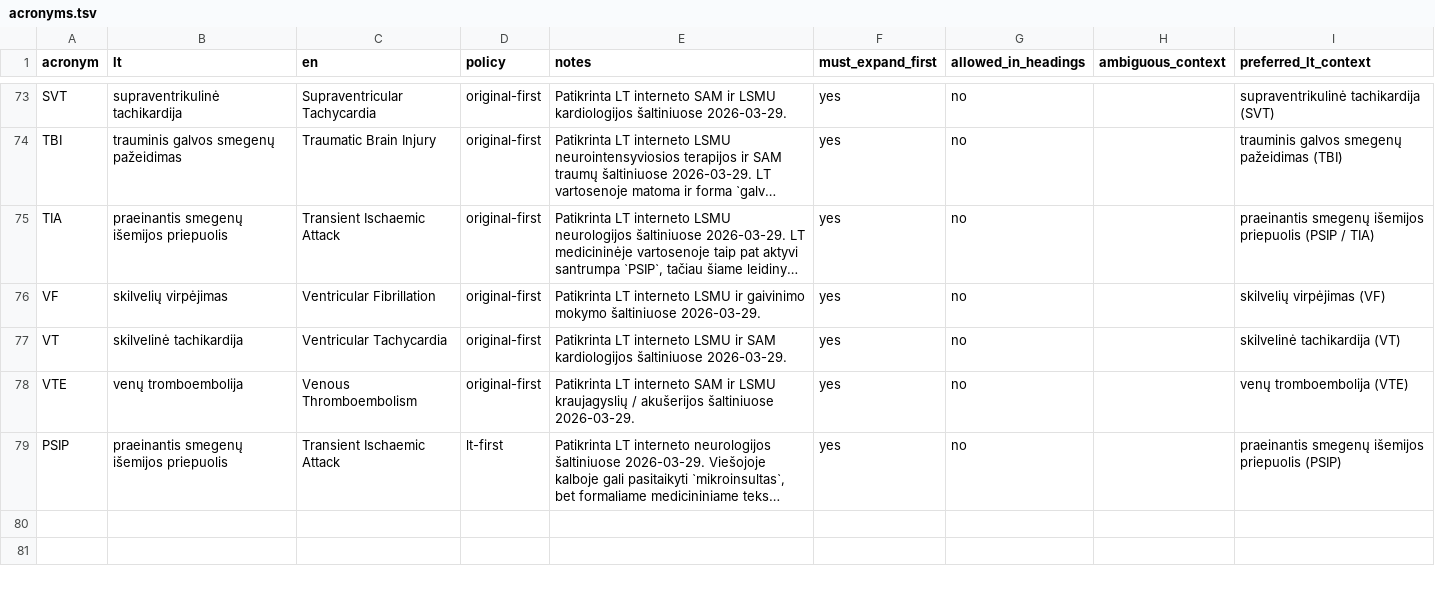
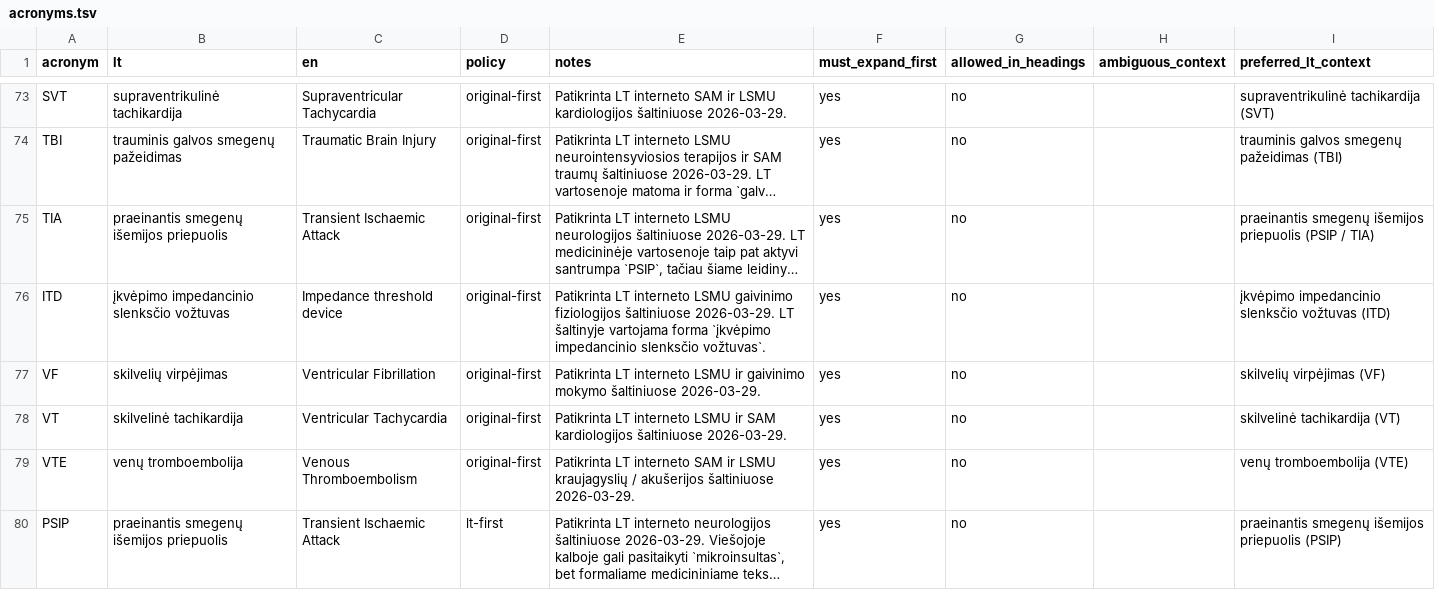
Before and after one commit to dzukauskas/acute-medicine, a TSV file: shared/lexicon/acronyms.tsv, drawn as a sheet; only a part is shown, gaps mark what is left out; long unchanged cells end in …; the diff names each change by its address in the sheet, - before the commit and + after, or states it on an @@ line.

```diff
--- a/shared/lexicon/acronyms.tsv
+++ b/shared/lexicon/acronyms.tsv
+row 76: ITD | įkvėpimo impedancinio slenksčio vožtuvas | Impedance threshold device | original-first | Patikrinta LT interneto LSMU gaivinimo fiziologijos šaltiniuose 2026-03-29. LT šaltinyje vartojama forma `įkvėpimo impedancinio slenksčio vožtuvas`. | yes | no |  | įkvėpimo impedancinio slenksčio vožtuvas (ITD)
```
Also changed, not shown: 2 other files.
